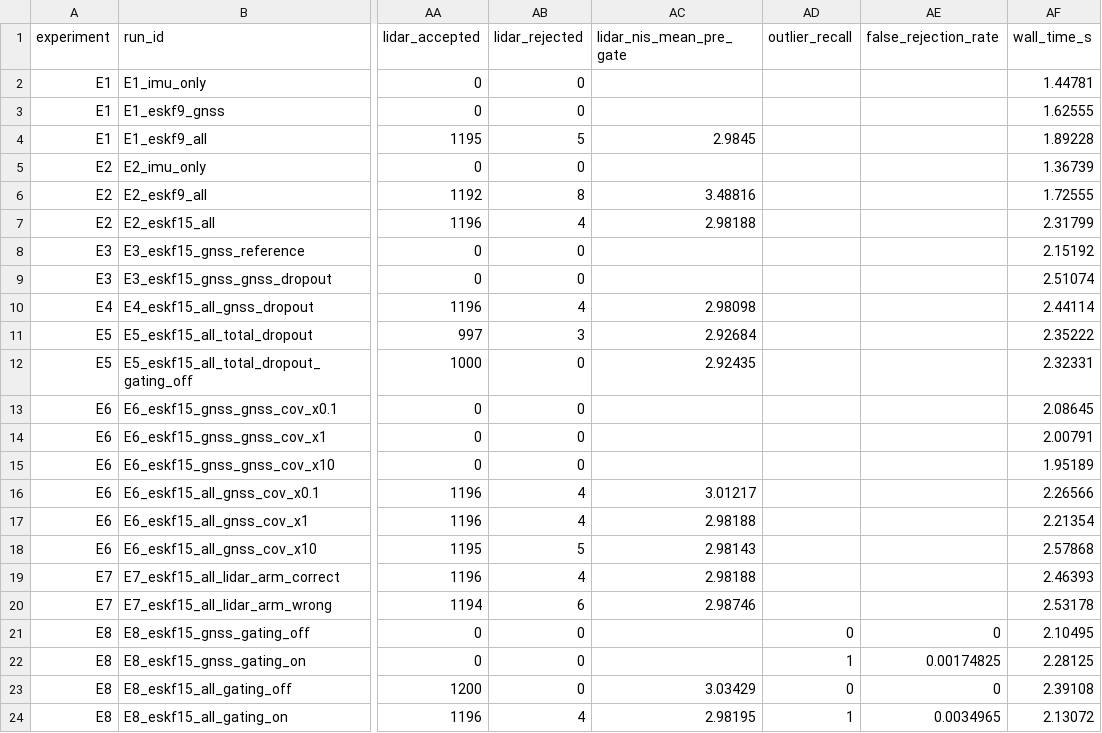
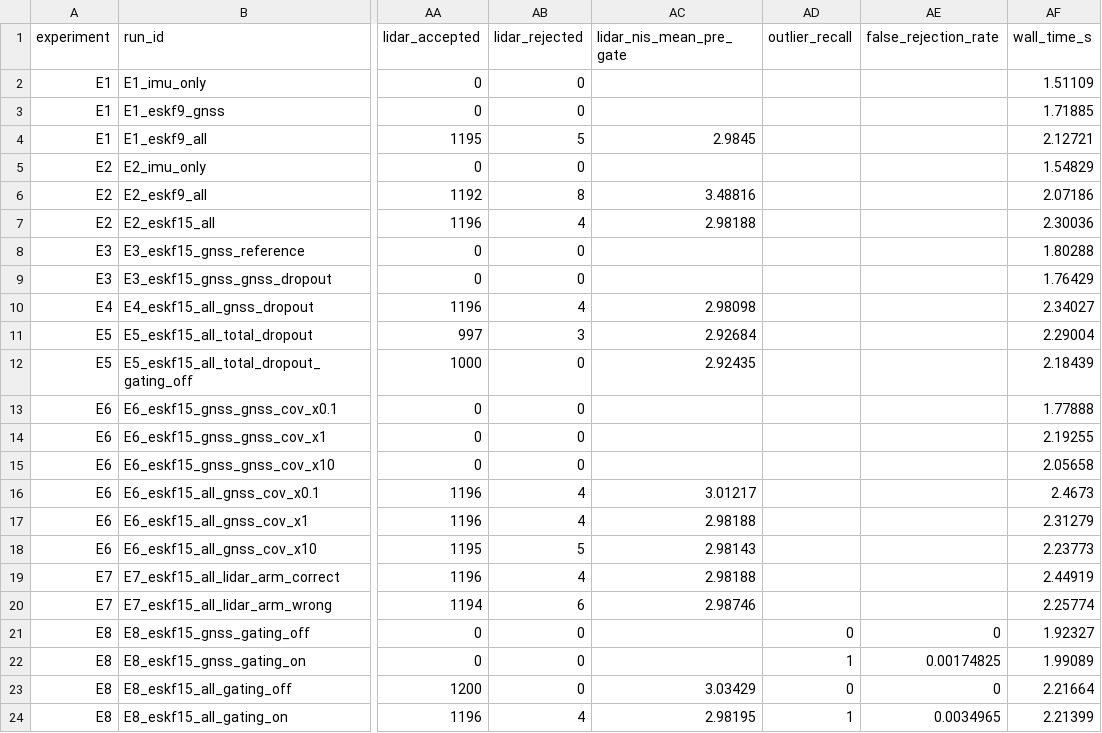
Before and after one commit to akashpm1458/vehicle-localization-eskf, a CSV file: docs/results/comparison.csv, drawn as a sheet; only a part is shown, gaps mark what is left out; the diff names each change by its address in the sheet, - before the commit and + after, or states it on an @@ line.

```diff
--- a/docs/results/comparison.csv
+++ b/docs/results/comparison.csv
-AF2 (wall_time_s): 1.44781
+AF2 (wall_time_s): 1.51109
-AF3 (wall_time_s): 1.62555
+AF3 (wall_time_s): 1.71885
-AF4 (wall_time_s): 1.89228
+AF4 (wall_time_s): 2.12721
-AF5 (wall_time_s): 1.36739
+AF5 (wall_time_s): 1.54829
-AF6 (wall_time_s): 1.72555
+AF6 (wall_time_s): 2.07186
-AF7 (wall_time_s): 2.31799
+AF7 (wall_time_s): 2.30036
-AF8 (wall_time_s): 2.15192
+AF8 (wall_time_s): 1.80288
-AF9 (wall_time_s): 2.51074
+AF9 (wall_time_s): 1.76429
-AF10 (wall_time_s): 2.44114
+AF10 (wall_time_s): 2.34027
-AF11 (wall_time_s): 2.35222
+AF11 (wall_time_s): 2.29004
-AF12 (wall_time_s): 2.32331
+AF12 (wall_time_s): 2.18439
-AF13 (wall_time_s): 2.08645
+AF13 (wall_time_s): 1.77888
-AF14 (wall_time_s): 2.00791
+AF14 (wall_time_s): 2.19255
-AF15 (wall_time_s): 1.95189
+AF15 (wall_time_s): 2.05658
-AF16 (wall_time_s): 2.26566
+AF16 (wall_time_s): 2.4673
-AF17 (wall_time_s): 2.21354
+AF17 (wall_time_s): 2.31279
-AF18 (wall_time_s): 2.57868
+AF18 (wall_time_s): 2.23773
-AF19 (wall_time_s): 2.46393
+AF19 (wall_time_s): 2.44919
-AF20 (wall_time_s): 2.53178
+AF20 (wall_time_s): 2.25774
-AF21 (wall_time_s): 2.10495
+AF21 (wall_time_s): 1.92327
-AF22 (wall_time_s): 2.28125
+AF22 (wall_time_s): 1.99089
-AF23 (wall_time_s): 2.39108
+AF23 (wall_time_s): 2.21664
-AF24 (wall_time_s): 2.13072
+AF24 (wall_time_s): 2.21399
```
Also changed, not shown: 20 other files.
